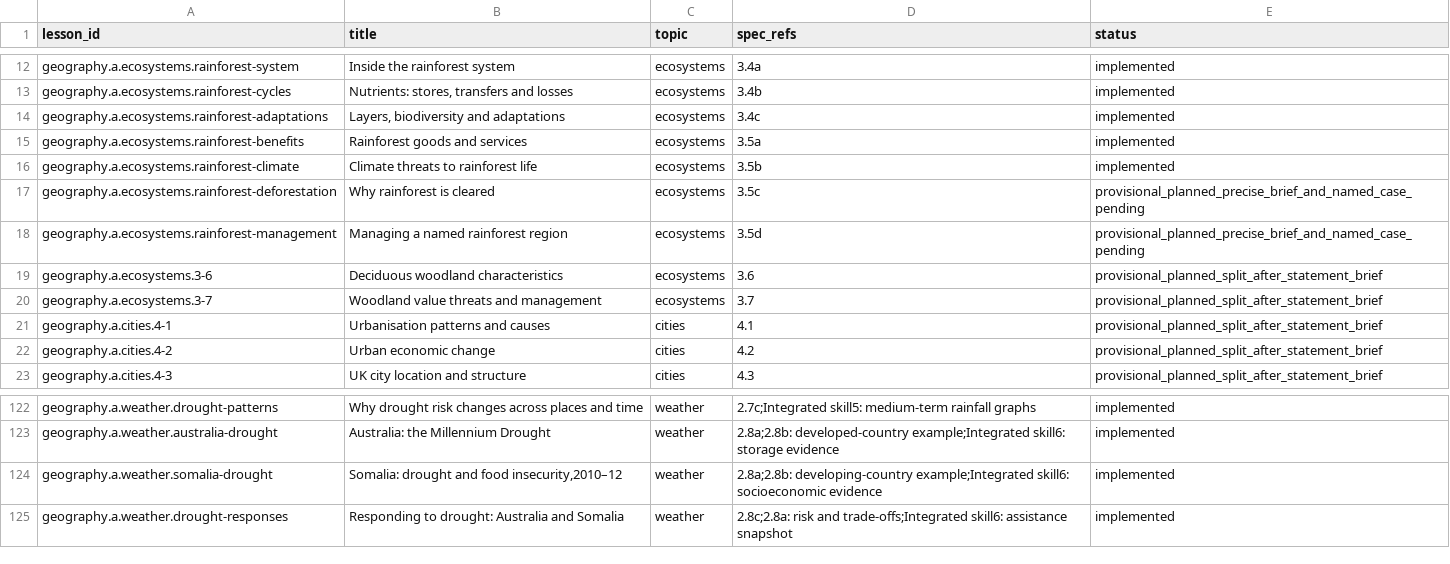
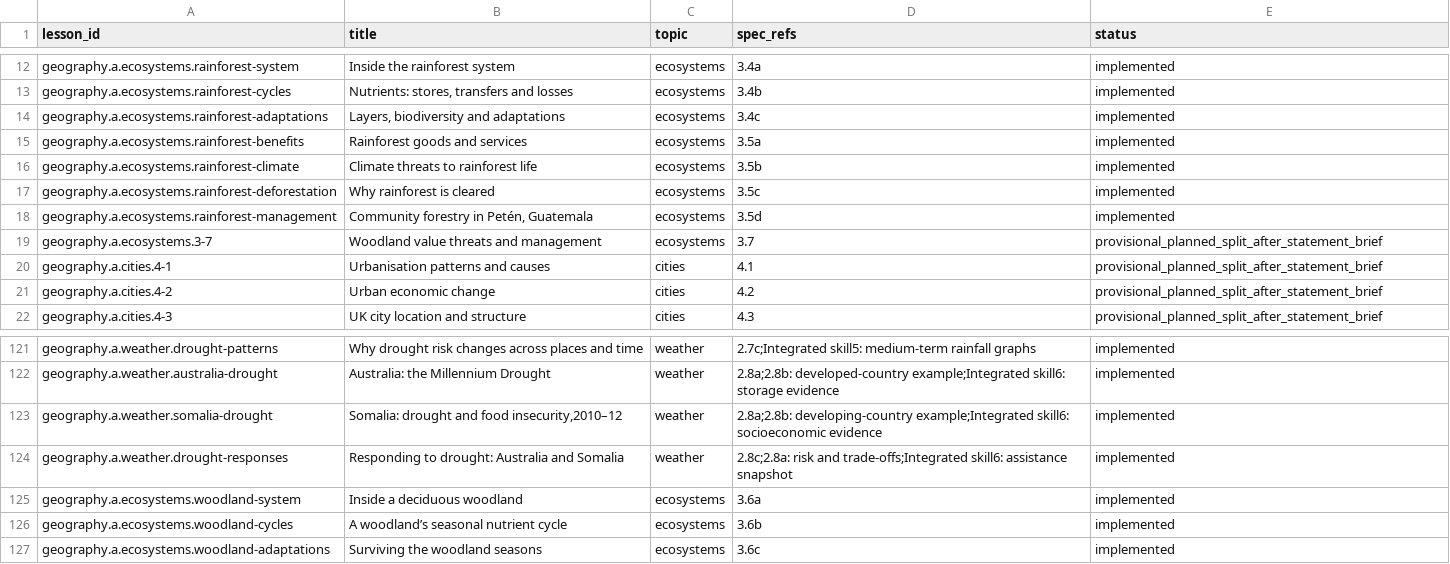
Before and after one commit to adamscourfield/crashcourse, a CSV file: curriculum/geography-a-lesson-roadmap.csv, drawn as a sheet; only a part is shown, gaps mark what is left out.

```diff
--- a/curriculum/geography-a-lesson-roadmap.csv
+++ b/curriculum/geography-a-lesson-roadmap.csv
@@ -16,5 +16,4 @@ geography.a.ecosystems.rainforest-benefits,Rainforest goods and services,ecosyst
 geography.a.ecosystems.rainforest-climate,Climate threats to rainforest life,ecosystems,3.5b,implemented
-geography.a.ecosystems.rainforest-deforestation,Why rainforest is cleared,ecosystems,3.5c,provisional_planned_precise_brief_and_named_case_pending
-geography.a.ecosystems.rainforest-management,Managing a named rainforest region,ecosystems,3.5d,provisional_planned_precise_brief_and_named_case_pending
-geography.a.ecosystems.3-6,Deciduous woodland characteristics,ecosystems,3.6,provisional_planned_split_after_statement_brief
+geography.a.ecosystems.rainforest-deforestation,Why rainforest is cleared,ecosystems,3.5c,implemented
+geography.a.ecosystems.rainforest-management,"Community forestry in Petén, Guatemala",ecosystems,3.5d,implemented
 geography.a.ecosystems.3-7,Woodland value threats and management,ecosystems,3.7,provisional_planned_split_after_statement_brief
@@ -125 +124,4 @@ geography.a.weather.somalia-drought,"Somalia: drought and food insecurity,2010
 geography.a.weather.drought-responses,Responding to drought: Australia and Somalia,weather,2.8c;2.8a: risk and trade-offs;Integrated skill6: assistance snapshot,implemented
+geography.a.ecosystems.woodland-system,Inside a deciduous woodland,ecosystems,3.6a,implemented
+geography.a.ecosystems.woodland-cycles,A woodland’s seasonal nutrient cycle,ecosystems,3.6b,implemented
+geography.a.ecosystems.woodland-adaptations,Surviving the woodland seasons,ecosystems,3.6c,implemented
```
Also changed, not shown: curriculum/geography-a-requirements.csv, curriculum/lesson-register.csv, 17 other files.
